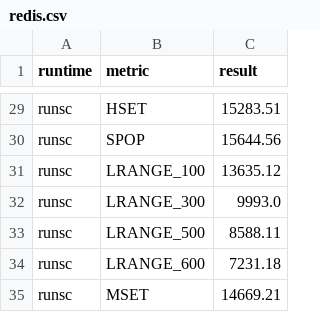
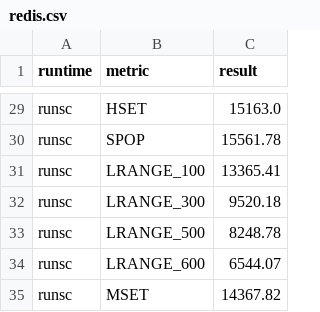
Before and after one commit to google/gvisor, a CSV file: static/performance/redis.csv, drawn as a sheet; only a part is shown, gaps mark what is left out; the diff covers the shown part only; the diff names each change by its address in the sheet, - before the commit and + after, or states it on an @@ line.

```diff
--- a/static/performance/redis.csv
+++ b/static/performance/redis.csv
-C29 (result): 15283.51
+C29 (result): 15163.0
-C30 (result): 15644.56
+C30 (result): 15561.78
-C31 (result): 13635.12
+C31 (result): 13365.41
-C32 (result): 9993.0
+C32 (result): 9520.18
-C33 (result): 8588.11
+C33 (result): 8248.78
-C34 (result): 7231.18
+C34 (result): 6544.07
-C35 (result): 14669.21
+C35 (result): 14367.82
```
Also changed, not shown: 27 edited cells elsewhere in this file, static/performance/fio.csv, static/performance/iperf.csv, 4 other files.
